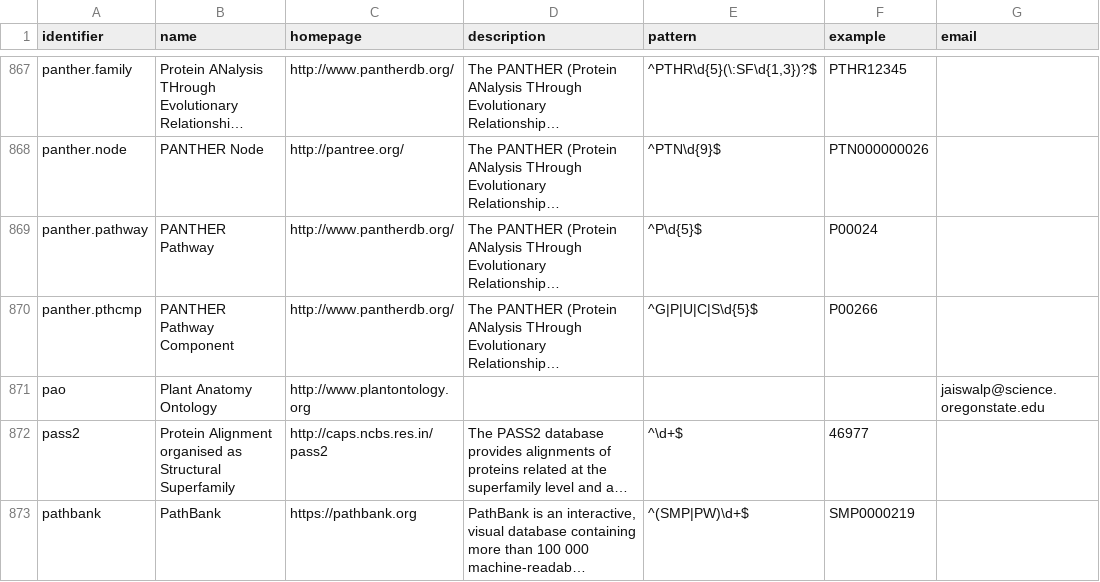
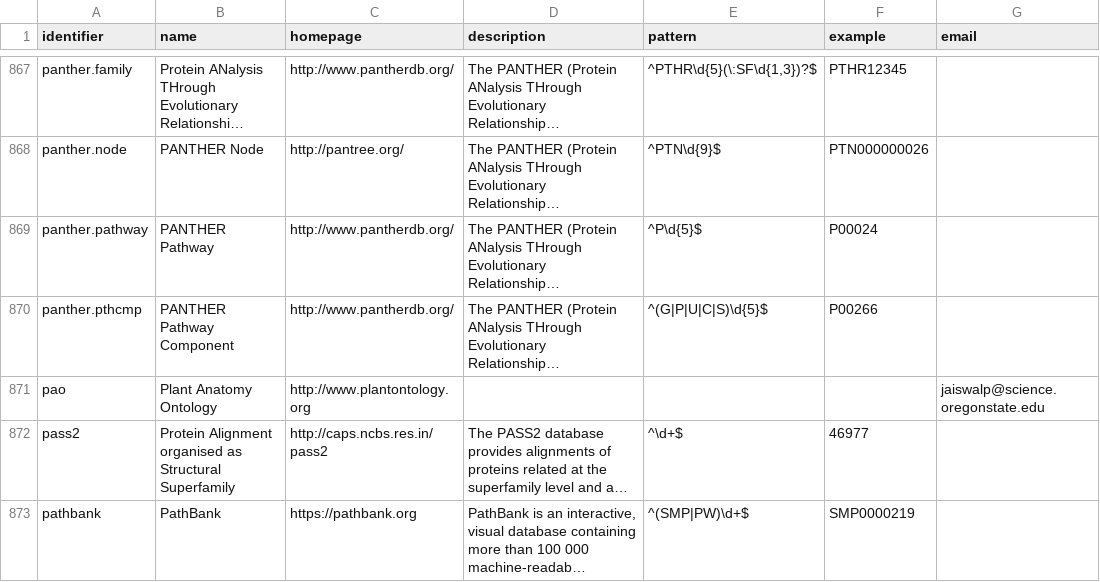
Before and after one commit to biopragmatics/bioregistry, a TSV file: exports/registry/registry.tsv, drawn as a sheet; only a part is shown, gaps mark what is left out; long unchanged cells end in …; the diff names each change by its address in the sheet, - before the commit and + after, or states it on an @@ line.

```diff
--- a/exports/registry/registry.tsv
+++ b/exports/registry/registry.tsv
-E870 (pattern): ^G|P|U|C|S\d{5}$
+E870 (pattern): ^(G|P|U|C|S)\d{5}$
```
Also changed, not shown: src/bioregistry/data/external/bioportal/curation.tsv, 16 other files.
